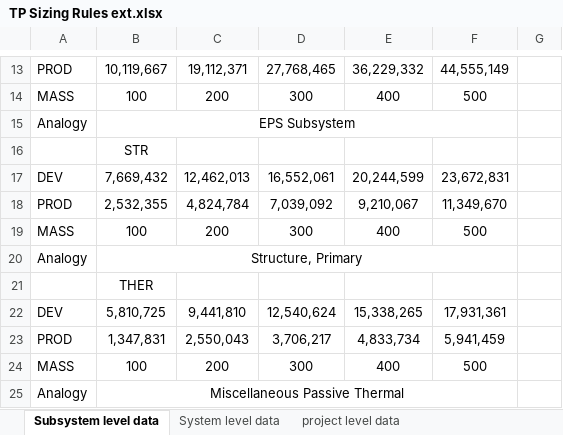
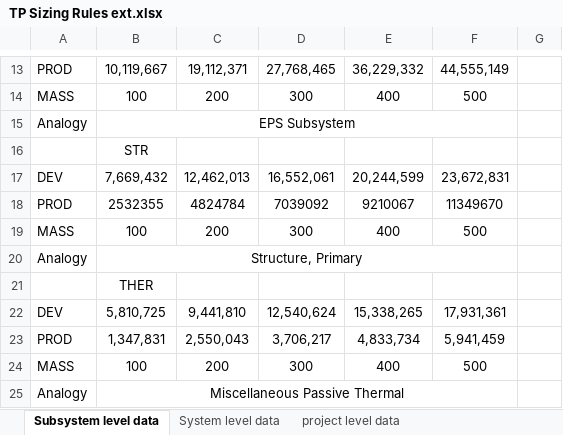
Before and after one commit to Conall98/ORLA_Lander_Mission_Architecture, an Excel workbook: TP files/TP Sizing Rules ext.xlsx, sheet Subsystem level data, drawn as a sheet; only a part is shown, gaps mark what is left out; values as stored, in another font and other column widths than the file's, no borders; charts and pictures not drawn; removed rows and columns are numbered as before the commit, all else as after; the diff names each change by its address in the sheet, - before the commit and + after, or states it on an @@ line.

```diff
--- a/TP files/TP Sizing Rules ext.xlsx (sheet Subsystem level data)
+++ b/TP files/TP Sizing Rules ext.xlsx (sheet Subsystem level data)
-row 18: PROD | 2,532,355 | 4,824,784 | 7,039,092 | 9,210,067 | 11,349,670
+row 18: PROD | 2532355 | 4824784 | 7039092 | 9210067 | 11349670
```
Also changed, not shown: charts or pictures, DBs/Lander DB 251.xlsx, DBs/Lander state of the art.xlsx, 16 other files.
